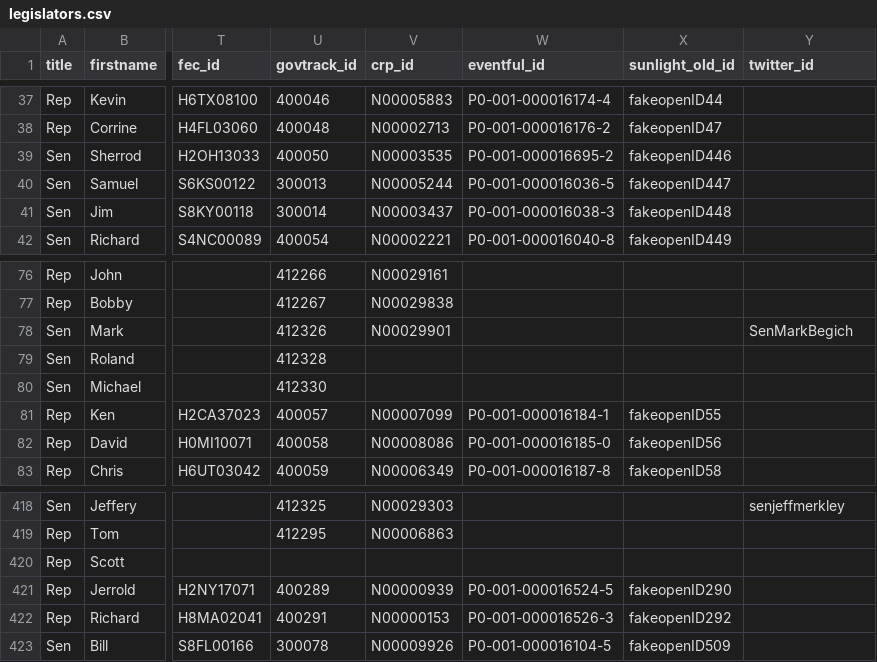
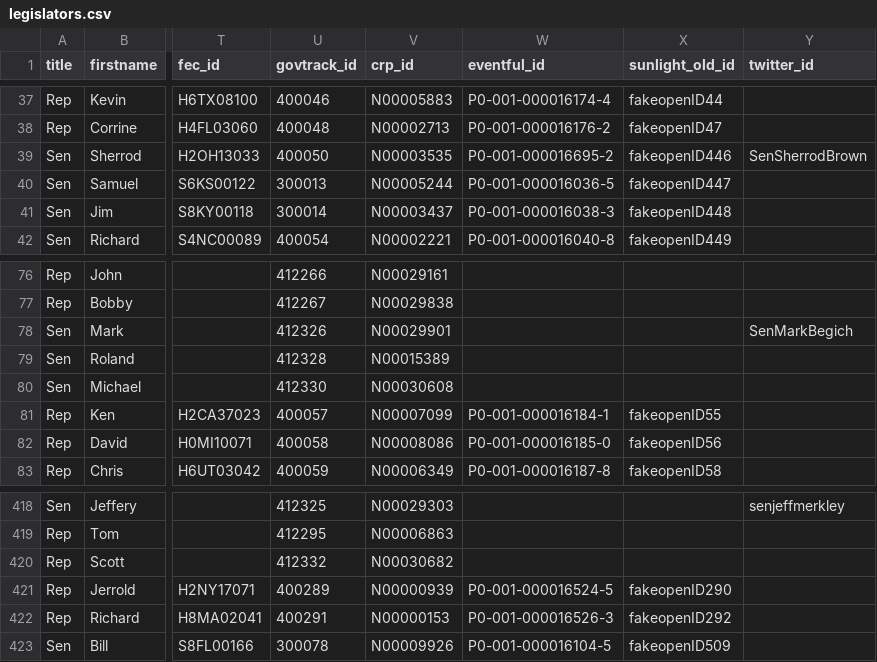
Before and after one commit to ntodd/apidata, a CSV file: legislators/legislators.csv, drawn as a sheet; only a part is shown, gaps mark what is left out; the diff names each change by its address in the sheet, - before the commit and + after, or states it on an @@ line.

Commit message:
added missing data for Brown, Burris, Bennet and Murphy

```diff
--- a/legislators/legislators.csv
+++ b/legislators/legislators.csv
-Y39 (twitter_id): (empty)
+Y39 (twitter_id): SenSherrodBrown
-V79 (crp_id): (empty)
+V79 (crp_id): N00015389
-V80 (crp_id): (empty)
+V80 (crp_id): N00030608
-U420 (govtrack_id): (empty)
+U420 (govtrack_id): 412332
-V420 (crp_id): (empty)
+V420 (crp_id): N00030682
```
